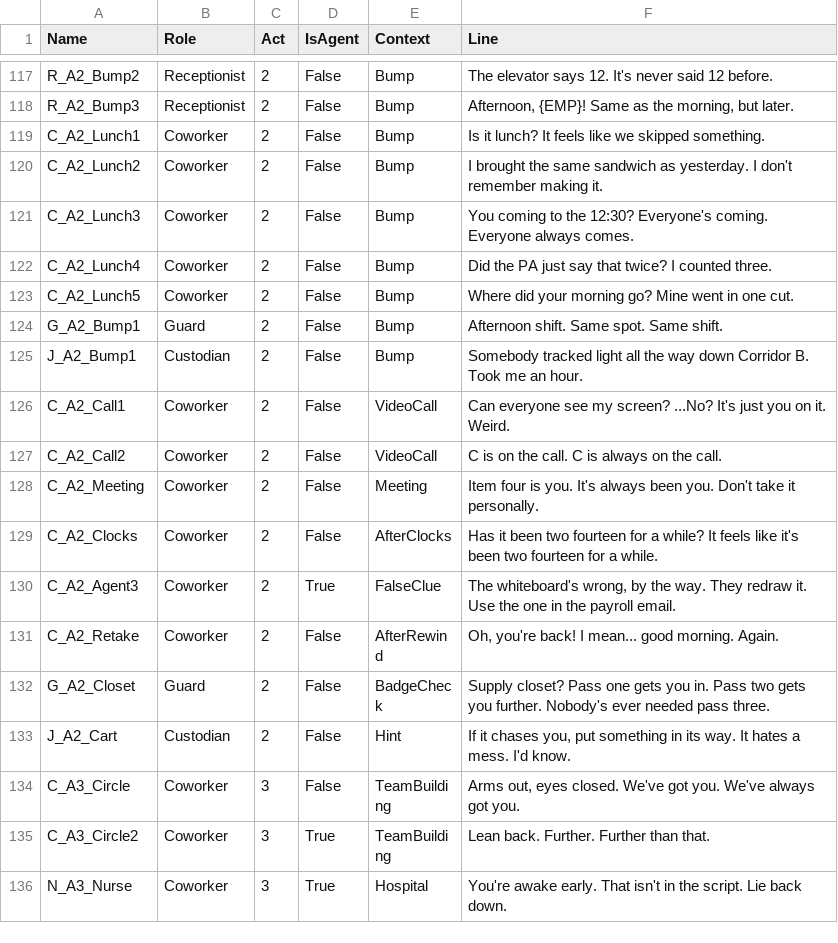
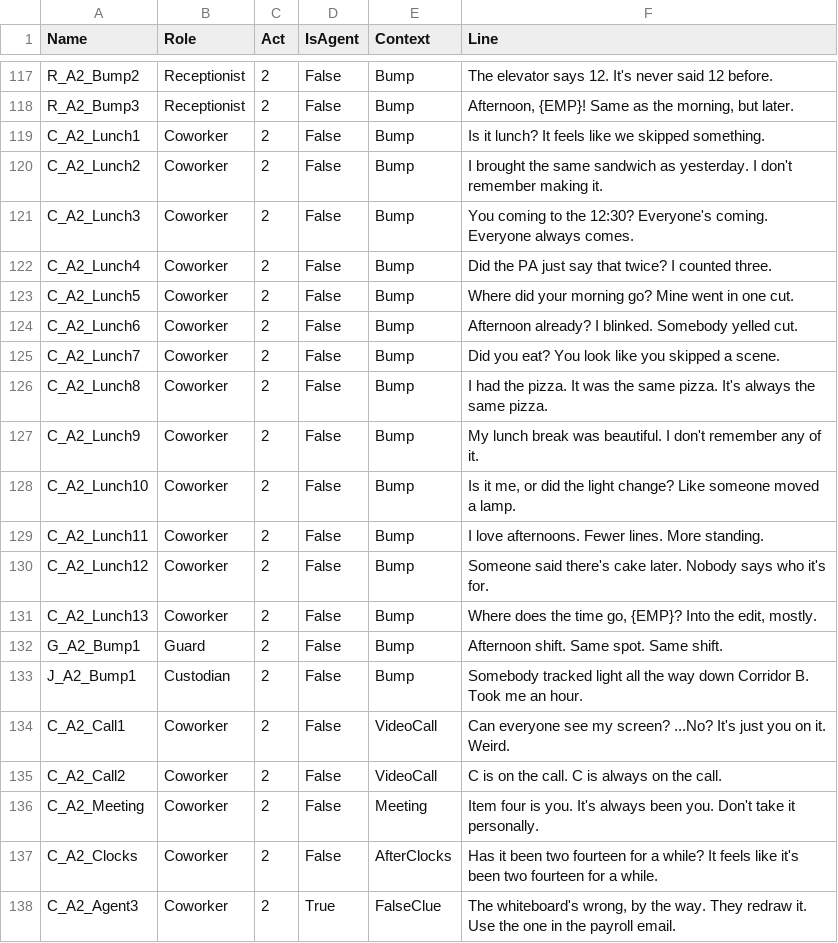
Before and after one commit to PhoenixLynx/epic-megajam-dev, a CSV file: Data/Text/DT_NPCLines.csv, drawn as a sheet; only a part is shown, gaps mark what is left out; the shorter side is filled out with more unchanged rows.

```diff
--- a/Data/Text/DT_NPCLines.csv
+++ b/Data/Text/DT_NPCLines.csv
@@ -123,2 +123,10 @@
 "C_A2_Lunch5","Coworker","2","False","Bump","Where did your morning go? Mine went in one cut."
+"C_A2_Lunch6","Coworker","2","False","Bump","Afternoon already? I blinked. Somebody yelled cut."
+"C_A2_Lunch7","Coworker","2","False","Bump","Did you eat? You look like you skipped a scene."
+"C_A2_Lunch8","Coworker","2","False","Bump","I had the pizza. It was the same pizza. It's always the same pizza."
+"C_A2_Lunch9","Coworker","2","False","Bump","My lunch break was beautiful. I don't remember any of it."
+"C_A2_Lunch10","Coworker","2","False","Bump","Is it me, or did the light change? Like someone moved a lamp."
+"C_A2_Lunch11","Coworker","2","False","Bump","I love afternoons. Fewer lines. More standing."
+"C_A2_Lunch12","Coworker","2","False","Bump","Someone said there's cake later. Nobody says who it's for."
+"C_A2_Lunch13","Coworker","2","False","Bump","Where does the time go, {EMP}? Into the edit, mostly."
 "G_A2_Bump1","Guard","2","False","Bump","Afternoon shift. Same spot. Same shift."
```
Also changed, not shown: 6 other files.
